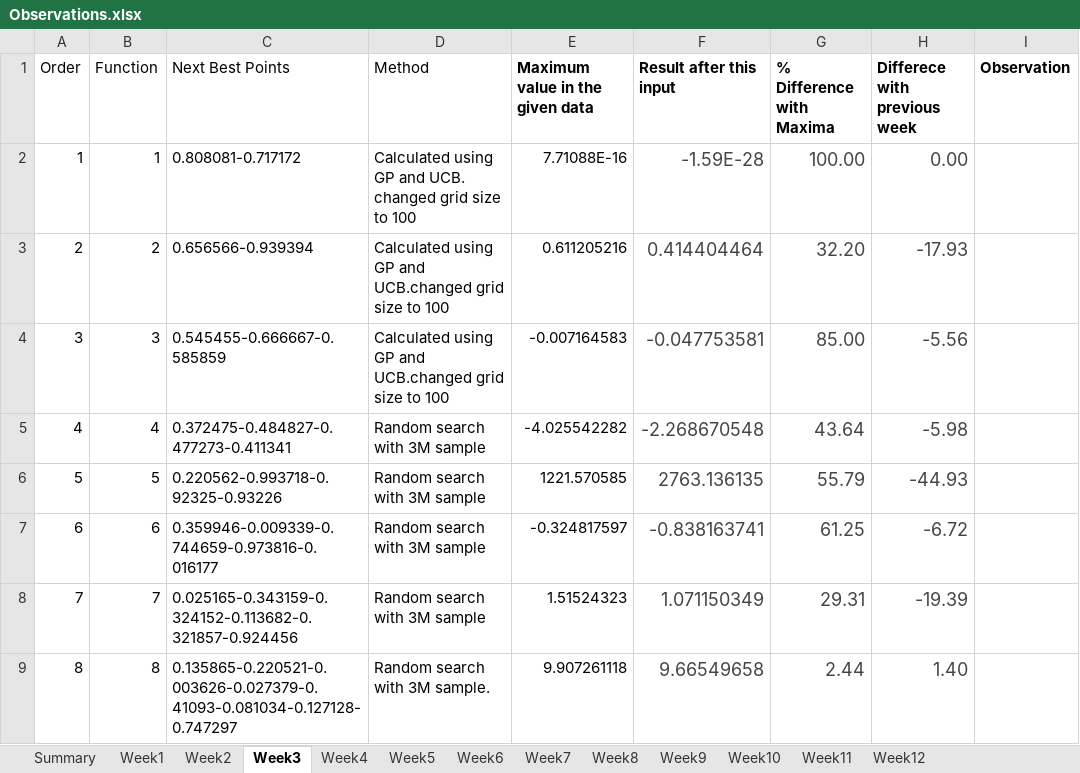
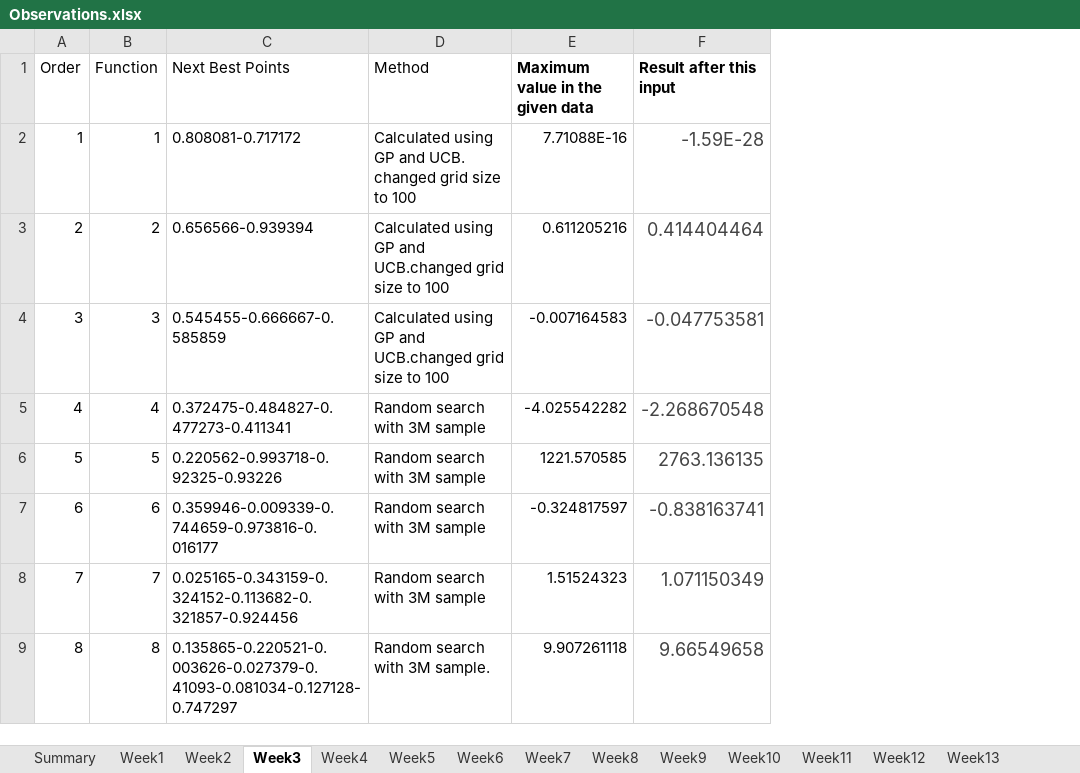
Before and after one commit to nareshpanta1/imperial-ai-ml-capstone-project, an Excel workbook: observations/Observations.xlsx, sheet Week3, drawn as a sheet; values as stored, in another font and other column widths than the file's, no borders; the diff names each change by its address in the sheet, - before the commit and + after, or states it on an @@ line.

Commit message:
final week submisssion

```diff
--- a/observations/Observations.xlsx (sheet Week3)
+++ b/observations/Observations.xlsx (sheet Week3)
+sheet tab: Week13
-column G (% Difference with Maxima), rows 2-9: 100.00 | 32.20 | 85.00 | 43.64 | 55.79 | 61.25 | 29.31 | 2.44
-column H (Differece with previous week), rows 2-9: 0.00 | -17.93 | -5.56 | -5.98 | -44.93 | -6.72 | -19.39 | 1.40
-column I (Observation), empty
```
Also changed, not shown: sheet Week5, sheet Week6, sheet Week8, sheet Week9, sheet Week11, sheet Week10, 6 more sheets, 9 other files.
